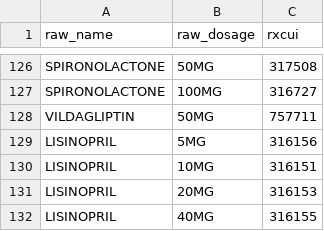
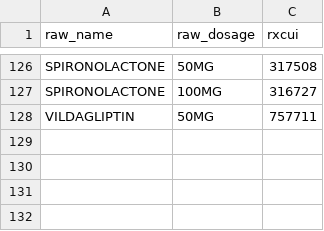
Before and after one commit to simpledotorg/simple-server, a CSV file: config/data/drug-lookup/raw_to_clean_medicine.csv, drawn as a sheet; only a part is shown, gaps mark what is left out.

```diff
--- a/config/data/drug-lookup/raw_to_clean_medicine.csv
+++ b/config/data/drug-lookup/raw_to_clean_medicine.csv
@@ -128,5 +128 @@ SPIRONOLACTONE,100MG,316727
 VILDAGLIPTIN,50MG,757711
-LISINOPRIL,5MG,316156
-LISINOPRIL,10MG,316151
-LISINOPRIL,20MG,316153
-LISINOPRIL,40MG,316155
```
Also changed, not shown: config/data/drug-lookup/medicine_purpose.csv.
